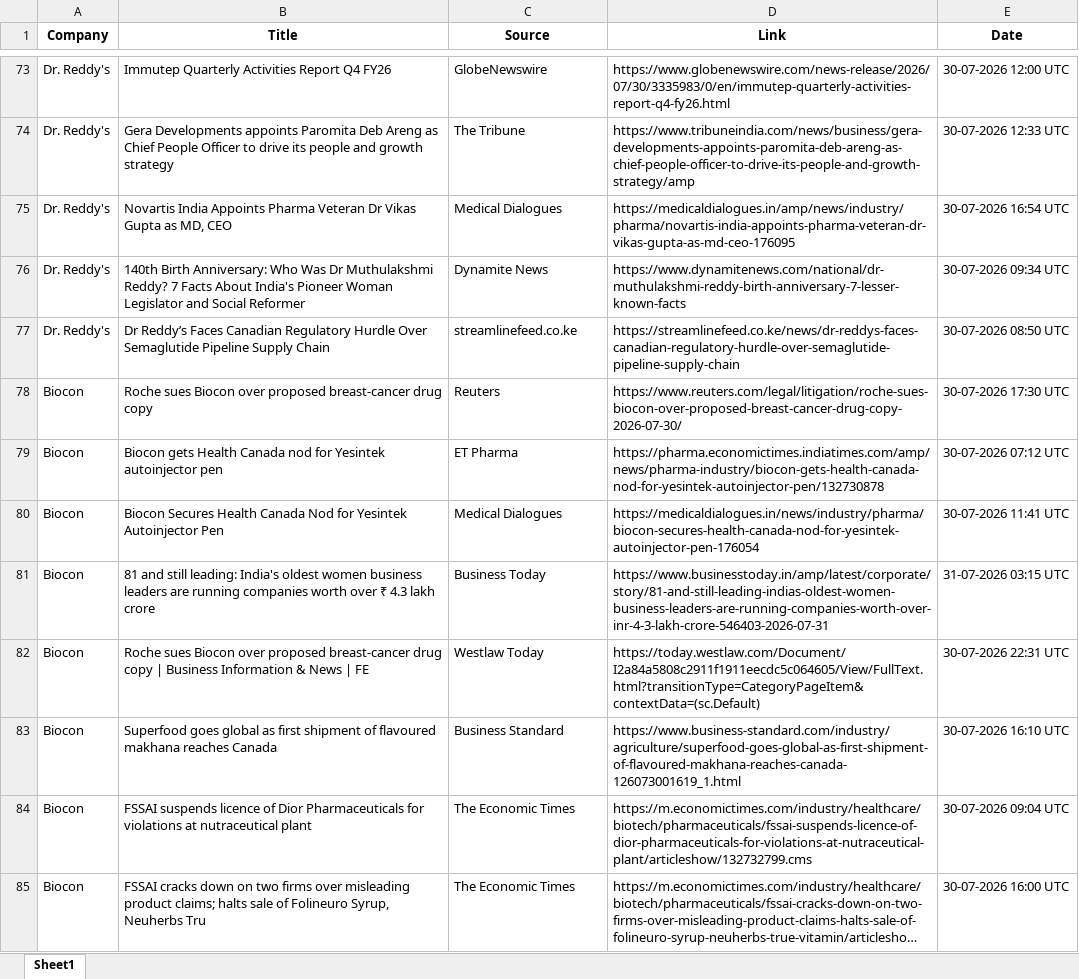
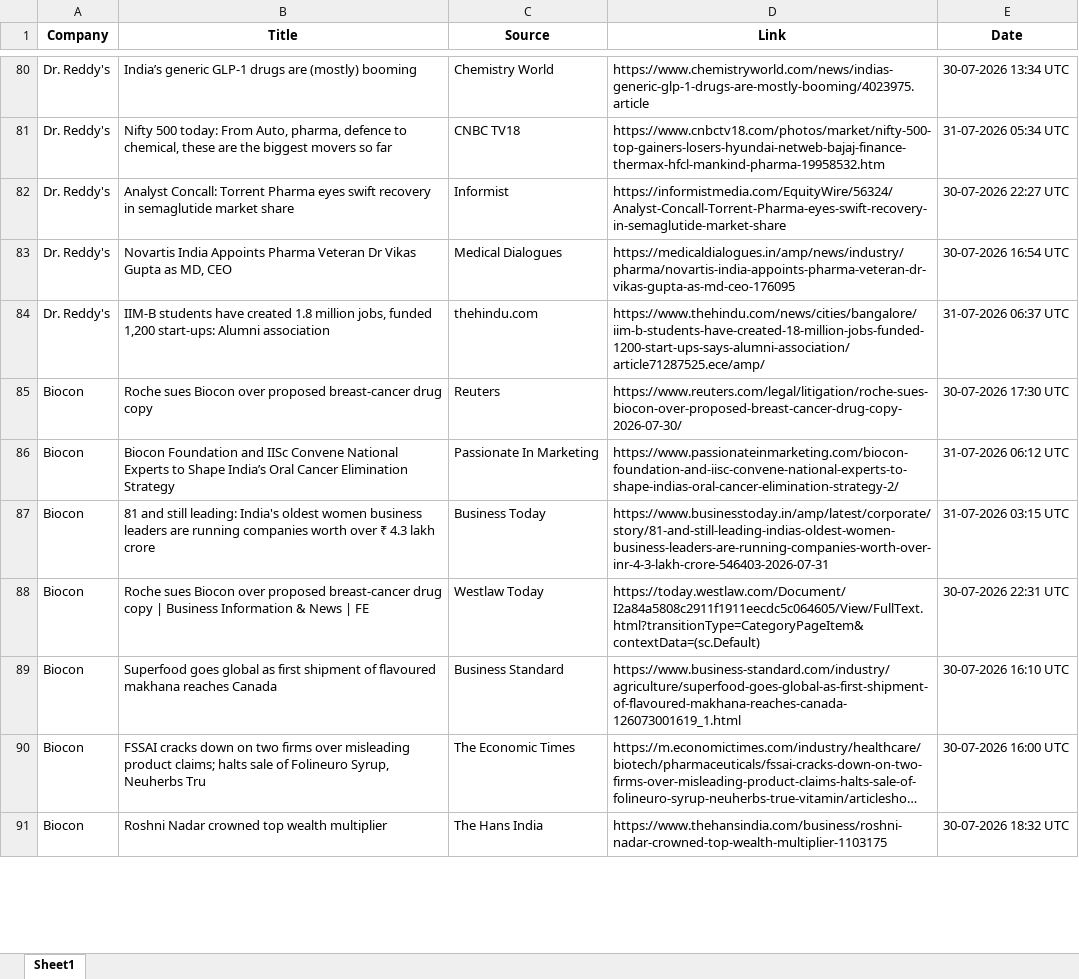
Before and after one commit to synapseKrishna/Ved, an Excel workbook: news_results_raw.xlsx, sheet Sheet1, drawn as a sheet; only a part is shown, gaps mark what is left out; the shorter side is filled out with more unchanged rows; long unchanged cells end in …; values as stored, in another font and other column widths than the file's, no borders; removed rows and columns are numbered as before the commit, all else as after; the diff covers the shown part only; the diff names each change by its address in the sheet, - before the commit and + after, or states it on an @@ line.

```diff
--- a/news_results_raw.xlsx (sheet Sheet1)
+++ b/news_results_raw.xlsx (sheet Sheet1)
-B80 (Title): Immutep Quarterly Activities Report Q4 FY26
+B80 (Title): India’s generic GLP-1 drugs are (mostly) booming
-C80 (Source): GlobeNewswire
+C80 (Source): Chemistry World
-D80 (Link): https://www.globenewswire.com/news-release/2026/07/30/3335983/0/en/immutep-quarterly-activities-report-q4-fy26.html
+D80 (Link): https://www.chemistryworld.com/news/indias-generic-glp-1-drugs-are-mostly-booming/4023975.article
-E80 (Date): 30-07-2026 12:00 UTC
+E80 (Date): 30-07-2026 13:34 UTC
-B81 (Title): Gera Developments appoints Paromita Deb Areng as Chief People Officer to drive its people and growth strategy
+B81 (Title): Nifty 500 today: From Auto, pharma, defence to chemical, these are the biggest movers so far
-C81 (Source): The Tribune
+C81 (Source): CNBC TV18
-D81 (Link): https://www.tribuneindia.com/news/business/gera-developments-appoints-paromita-deb-areng-as-chief-people-officer-to-drive-its-people-and-growth-strategy/amp
+D81 (Link): https://www.cnbctv18.com/photos/market/nifty-500-top-gainers-losers-hyundai-netweb-bajaj-finance-thermax-hfcl-mankind-pharma-19958532.htm
-E81 (Date): 30-07-2026 12:33 UTC
+E81 (Date): 31-07-2026 05:34 UTC
+row 82: Dr. Reddy's | Analyst Concall: Torrent Pharma eyes swift recovery in semaglutide market share | Informist | https://informistmedia.com/EquityWire/56324/Analyst-Concall-Torrent-Pharma-eyes-swift-recovery-in-semaglutide-market-share | 30-07-2026 22:27 UTC
-B84 (Title): 140th Birth Anniversary: Who Was Dr Muthulakshmi Reddy? 7 Facts About India's Pioneer Woman Legislator and Social Reformer
+B84 (Title): IIM-B students have created 1.8 million jobs, funded 1,200 start-ups: Alumni association
-C84 (Source): Dynamite News
+C84 (Source): thehindu.com
-D84 (Link): https://www.dynamitenews.com/national/dr-muthulakshmi-reddy-birth-anniversary-7-lesser-known-facts
+D84 (Link): https://www.thehindu.com/news/cities/bangalore/iim-b-students-have-created-18-million-jobs-funded-1200-start-ups-says-alumni-association/article71287525.ece/amp/
-E84 (Date): 30-07-2026 09:34 UTC
+E84 (Date): 31-07-2026 06:37 UTC
-row 77: Dr. Reddy's | Dr Reddy’s Faces Canadian Regulatory Hurdle Over Semaglutide Pipeline Supply Chain | streamlinefeed.co.ke | https://streamlinefeed.co.ke/news/dr-reddys-faces-canadian-regulatory-hurdle-over-semaglutide-pipeline-supply-chain | 30-07-2026 08:50 UTC
-row 79: Biocon | Biocon gets Health Canada nod for Yesintek autoinjector pen | ET Pharma | https://pharma.economictimes.indiatimes.com/amp/news/pharma-industry/biocon-gets-health-canada-nod-for-yesintek-autoinjector-pen/132730878 | 30-07-2026 07:12 UTC
-B86 (Title): Biocon Secures Health Canada Nod for Yesintek Autoinjector Pen
+B86 (Title): Biocon Foundation and IISc Convene National Experts to Shape India’s Oral Cancer Elimination Strategy
-C86 (Source): Medical Dialogues
+C86 (Source): Passionate In Marketing
-D86 (Link): https://medicaldialogues.in/news/industry/pharma/biocon-secures-health-canada-nod-for-yesintek-autoinjector-pen-176054
+D86 (Link): https://www.passionateinmarketing.com/biocon-foundation-and-iisc-convene-national-experts-to-shape-indias-oral-cancer-elimination-strategy-2/
-E86 (Date): 30-07-2026 11:41 UTC
+E86 (Date): 31-07-2026 06:12 UTC
-row 84: Biocon | FSSAI suspends licence of Dior Pharmaceuticals for violations at nutraceutical plant | The Economic Times | https://m.economictimes.com/industry/healthcare/biotech/pharmaceuticals/fssai-suspends-licence-of-dior-pharmaceuticals-for-violations-at-nutraceutical-plant/articleshow/132732799.cms | 30-07-2026 09:04 UTC
```
Also changed, not shown: 70 added rows, 62 removed rows, 2 moved rows and 139 edited cells elsewhere in this sheet, news_results.xlsx.
